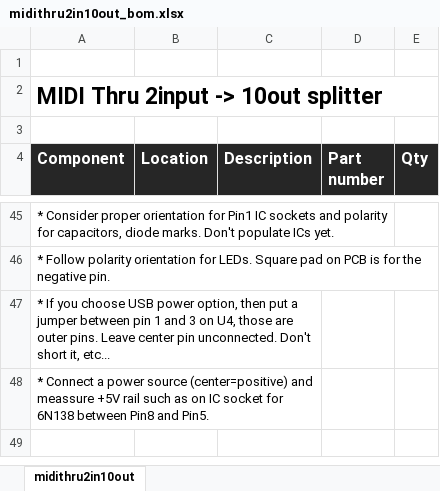
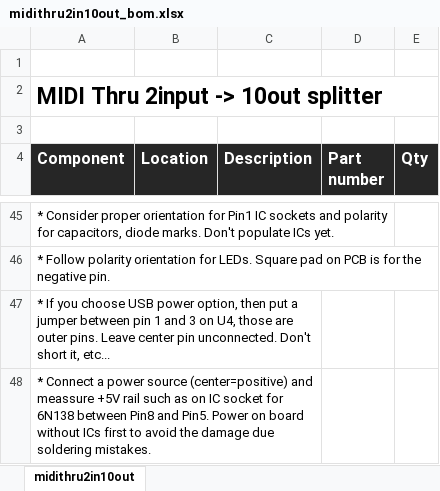
Before and after one commit to Deftaudio/Midi-boards, an Excel workbook: MidiThru2in10out/midithru2in10out_bom.xlsx, sheet midithru2in10out, drawn as a sheet; only a part is shown, gaps mark what is left out; values as stored, in another font and other column widths than the file's, no borders; charts and pictures not drawn; the diff names each change by its address in the sheet, - before the commit and + after, or states it on an @@ line.

```diff
--- a/MidiThru2in10out/midithru2in10out_bom.xlsx (sheet midithru2in10out)
+++ b/MidiThru2in10out/midithru2in10out_bom.xlsx (sheet midithru2in10out)
-A48 (Component): …and Pin5.
+A48 (Component): …and Pin5. Power on board without ICs first to avoid the damage due soldering mistakes.
```
Also changed, not shown: MidiAnySync/midianysync_bom.xlsx, MidiMerge2in5out/midimerge2in5out_bom.xlsx, 7 other files.
